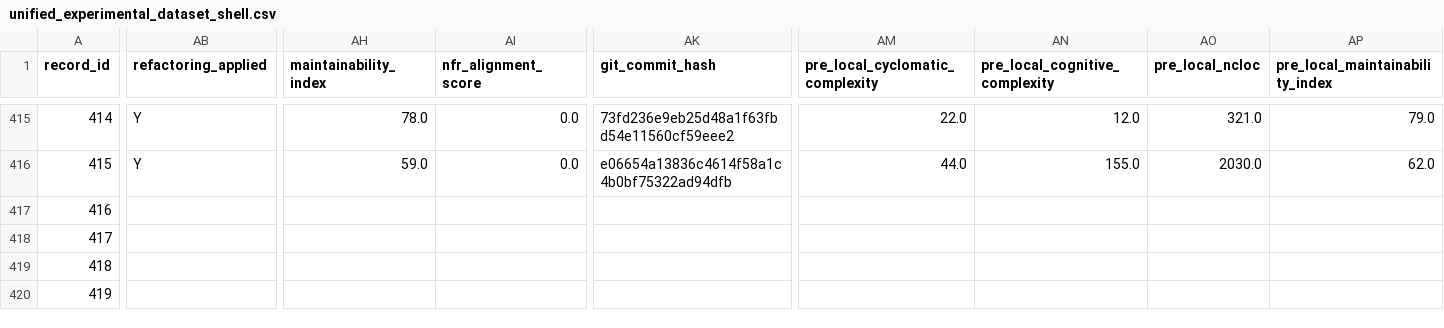
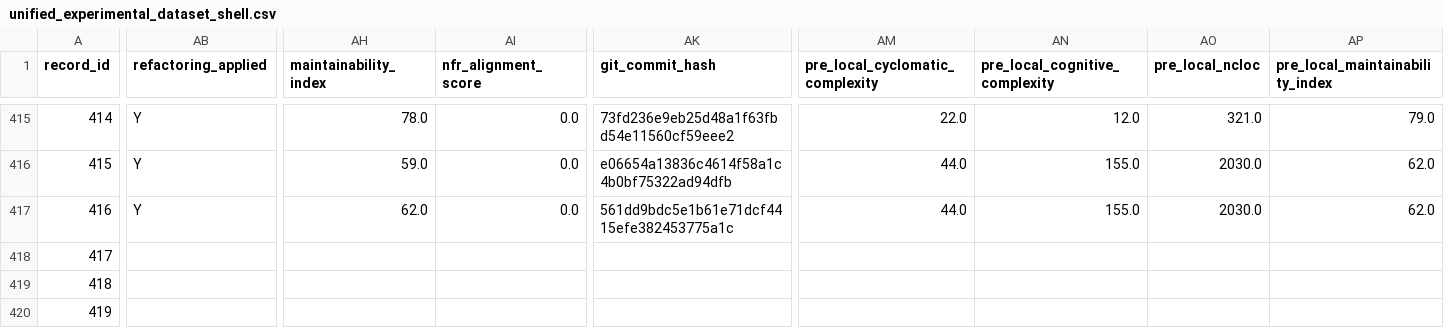
Before and after one commit to dhillii/reducing-technical-debt-praxis-experiment, a CSV file: data/unified_experimental_dataset_shell.csv, drawn as a sheet; only a part is shown, gaps mark what is left out; the diff covers the shown part only; the diff names each change by its address in the sheet, - before the commit and + after, or states it on an @@ line.

Commit message:
File 0051 | eslint | baseline | Run 3
Commit metadata (YAML-style header):
---
record_id: 417
file_id: 51
project_name: eslint
file_name: cli.js
condition: baseline
run_number: 3
llm_model: claude-sonnet-4-6
llm_temperature: 0.0
prompt_tokens: 23324
completion_tokens: 20825
total_tokens: 44149
timestamp: 2026-03-25T22:01:40.604844Z
---

Refactored code for cli.js addressing SonarCloud issues.
Pre-refactoring CC: 285

Code path: conditions/baseline/file_0051/run_3.js

```diff
--- a/data/unified_experimental_dataset_shell.csv
+++ b/data/unified_experimental_dataset_shell.csv
-AB417 (refactoring_applied): (empty)
+AB417 (refactoring_applied): Y
-AH417 (maintainability_index): (empty)
+AH417 (maintainability_index): 62.0
-AI417 (nfr_alignment_score): (empty)
+AI417 (nfr_alignment_score): 0.0
-AK417 (git_commit_hash): (empty)
+AK417 (git_commit_hash): 561dd9bdc5e1b61e71dcf4415efe382453775a1c
-AM417 (pre_local_cyclomatic_complexity): (empty)
+AM417 (pre_local_cyclomatic_complexity): 44.0
-AN417 (pre_local_cognitive_complexity): (empty)
+AN417 (pre_local_cognitive_complexity): 155.0
-AO417 (pre_local_ncloc): (empty)
+AO417 (pre_local_ncloc): 2030.0
-AP417 (pre_local_maintainability_index): (empty)
+AP417 (pre_local_maintainability_index): 62.0
```
Also changed, not shown: 8 edited cells elsewhere in this file, 1 other file.
